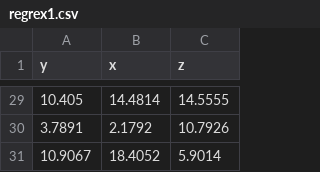
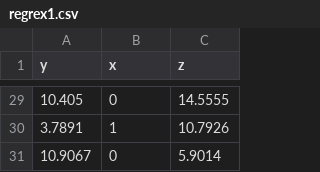
Before and after one commit to 2160051/DataAnalyticalFramework, a CSV file: regrex1.csv, drawn as a sheet; only a part is shown, gaps mark what is left out; the diff covers the shown part only.

```diff
--- a/regrex1.csv
+++ b/regrex1.csv
@@ -29,3 +29,3 @@ y,x,z
-10.405,14.4814,14.5555
-3.7891,2.1792,10.7926
-10.9067,18.4052,5.9014
+10.405,0,14.5555
+3.7891,1,10.7926
+10.9067,0,5.9014
```
Also changed, not shown: 27 edited cells elsewhere in this file.
